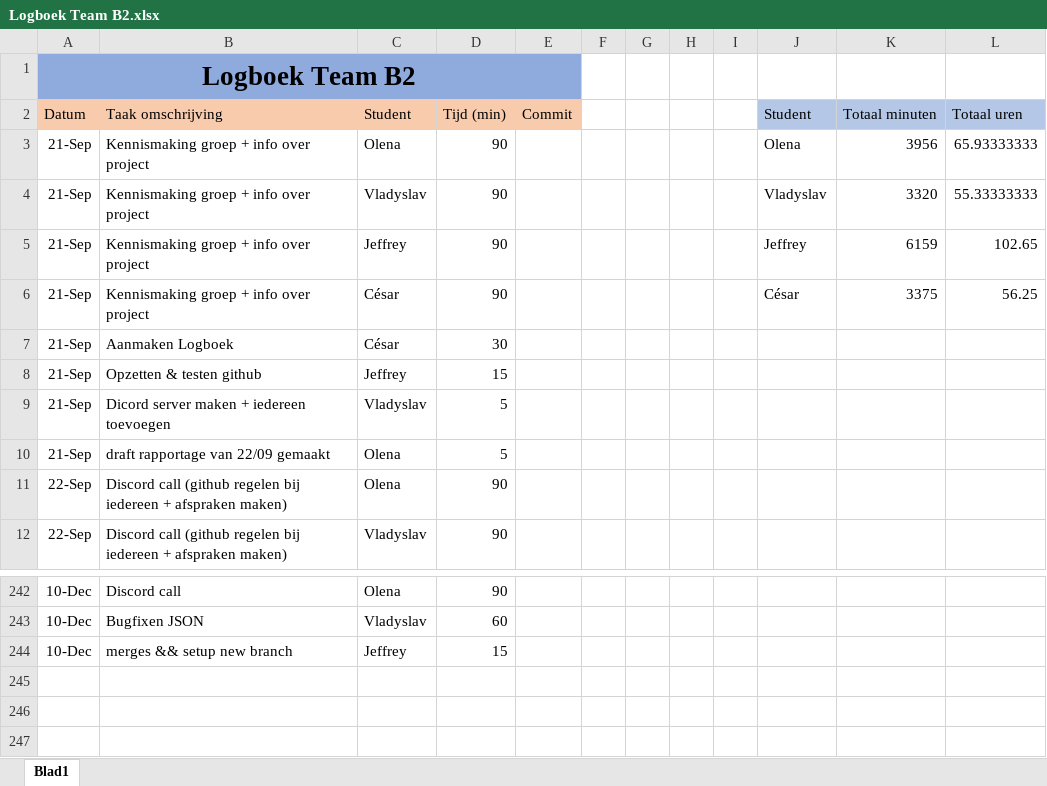
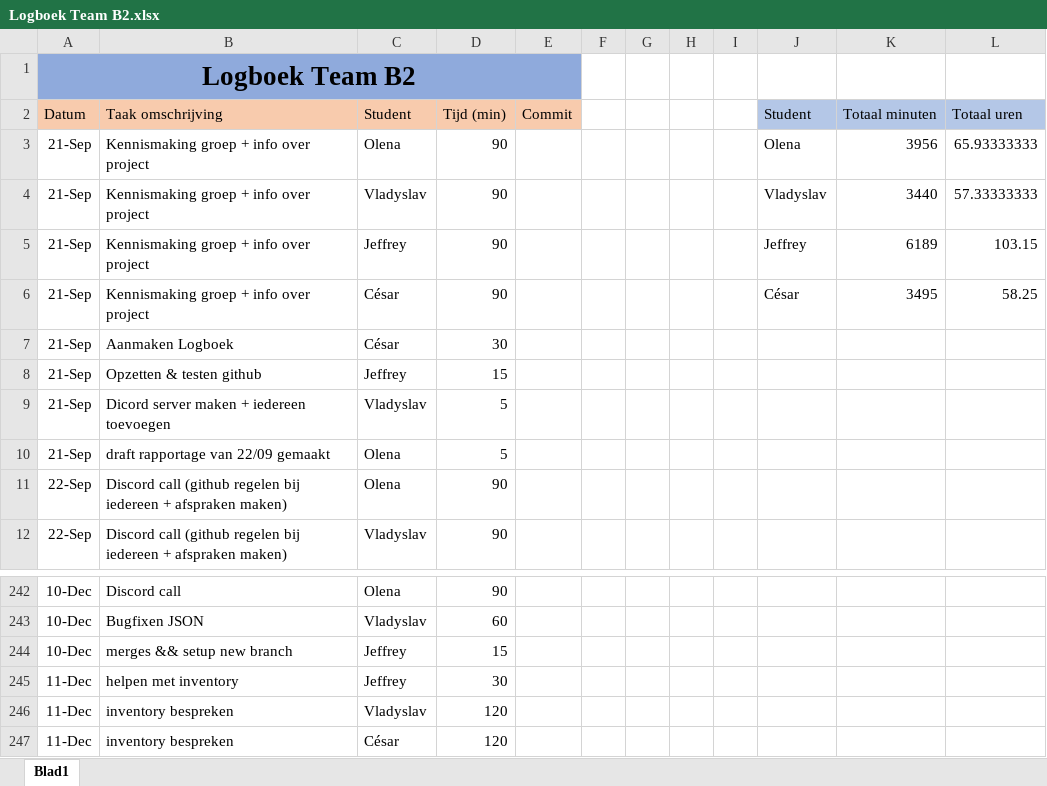
Before and after one commit to projectwerkTeamB2/projectwerk, an Excel workbook: Logboek Team B2.xlsx, sheet Blad1, drawn as a sheet; only a part is shown, gaps mark what is left out; values as stored, in another font and other column widths than the file's, no borders; the diff names each change by its address in the sheet, - before the commit and + after, or states it on an @@ line.

Commit message:
logboek

```diff
--- a/Logboek Team B2.xlsx (sheet Blad1)
+++ b/Logboek Team B2.xlsx (sheet Blad1)
-K4 (Totaal minuten): 3320
+K4 (Totaal minuten): 3440
-L4 (Totaal uren): 55.33333333
+L4 (Totaal uren): 57.33333333
-K5 (Totaal minuten): 6159
+K5 (Totaal minuten): 6189
-L5 (Totaal uren): 102.65
+L5 (Totaal uren): 103.15
-K6 (Totaal minuten): 3375
+K6 (Totaal minuten): 3495
-L6 (Totaal uren): 56.25
+L6 (Totaal uren): 58.25
+row 245: 11-Dec | helpen met inventory | Jeffrey | 30
+row 246: 11-Dec | inventory bespreken | Vladyslav | 120
+row 247: 11-Dec | inventory bespreken | César | 120
```
